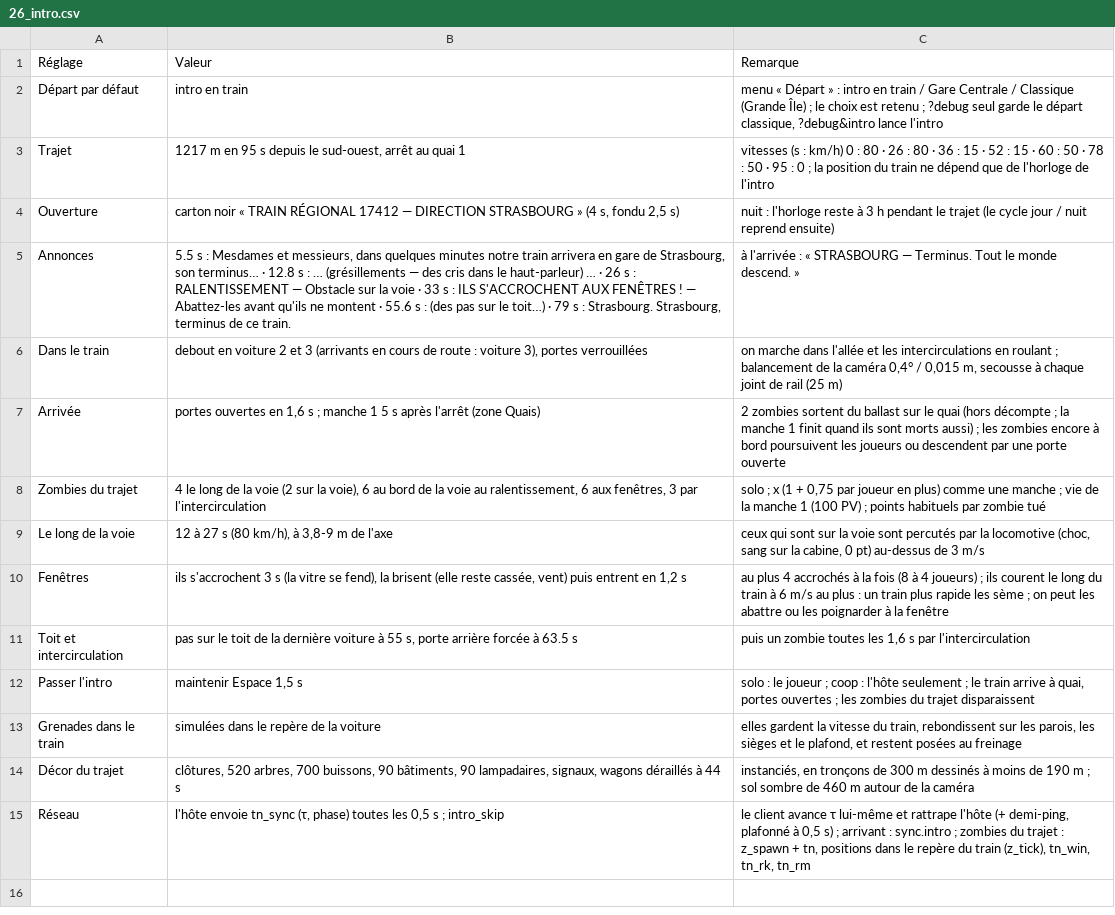
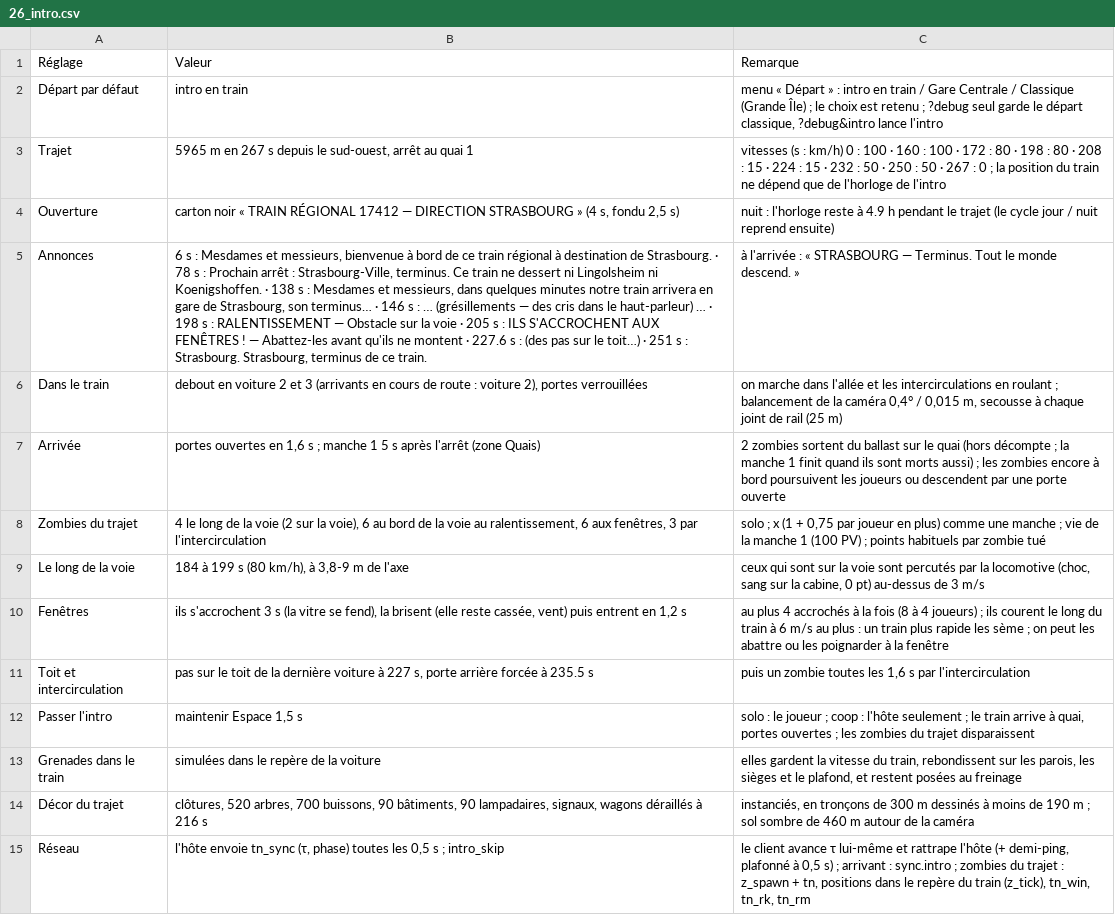
Before and after one commit to davideneco/zombie-survival, a CSV file: docs/csv/26_intro.csv, drawn as a sheet; the diff names each change by its address in the sheet, - before the commit and + after, or states it on an @@ line.

```diff
--- a/docs/csv/26_intro.csv
+++ b/docs/csv/26_intro.csv
-B3: 1217 m en 95 s depuis…
+B3: 5965 m en 267 s depuis…
-C3: …0 : 80 · 26 : 80 · 36 : 15 · 52 : 15 · 60 : 50 · 78 : 50 · 95 : 0…
+C3: …0 : 100 · 160 : 100 · 172 : 80 · 198 : 80 · 208 : 15 · 224 : 15 · 232 : 50 · 250 : 50 · 267 : 0…
-C4: …reste à 3 h pendant…
+C4: …reste à 4.9 h pendant…
-B5: 5.5 s : Mesdames et messieurs, dans quelques minutes notre train arrivera en gare de Strasbourg, son terminus… · 12.8 s : … (grésillements — des cris dans le haut-parleur) … · 26 s : RALENTISSEMENT — Obstacle sur la voie · 33 s : ILS S'ACCROCHENT AUX FENÊTRES ! — Abattez-les avant qu'ils ne montent · 55.6 s : (des pas sur le toit…) · 79 s :…
+B5: 6 s : Mesdames et messieurs, bienvenue à bord de ce train régional à destination de Strasbourg. · 78 s : Prochain arrêt : Strasbourg-Ville, terminus. Ce train ne dessert ni Lingolsheim ni Koenigshoffen. · 138 s : Mesdames et messieurs, dans quelques minutes notre train arrivera en gare de Strasbourg, son terminus… · 146 s : … (grésillements — des cris dans le haut-parleur) … · 198 s : RALENTISSEMENT — Obstacle sur la voie · 205 s : ILS S'ACCROCHENT AUX FENÊTRES ! — Abattez-les avant qu'ils ne montent · 227.6 s : (des pas sur le toit…) · 251 s :…
-B6: …: voiture 3), portes verrouillées
+B6: …: voiture 2), portes verrouillées
-B9: 12 à 27 s (80 km/h), à 3,8-9 m de l'axe
+B9: 184 à 199 s (80 km/h), à 3,8-9 m de l'axe
-B11: …voiture à 55 s, porte arrière forcée à 63.5 s
+B11: …voiture à 227 s, porte arrière forcée à 235.5 s
-B14: …déraillés à 44 s
+B14: …déraillés à 216 s
```
Also changed, not shown: docs/csv/25_train.csv, 23 other files.
